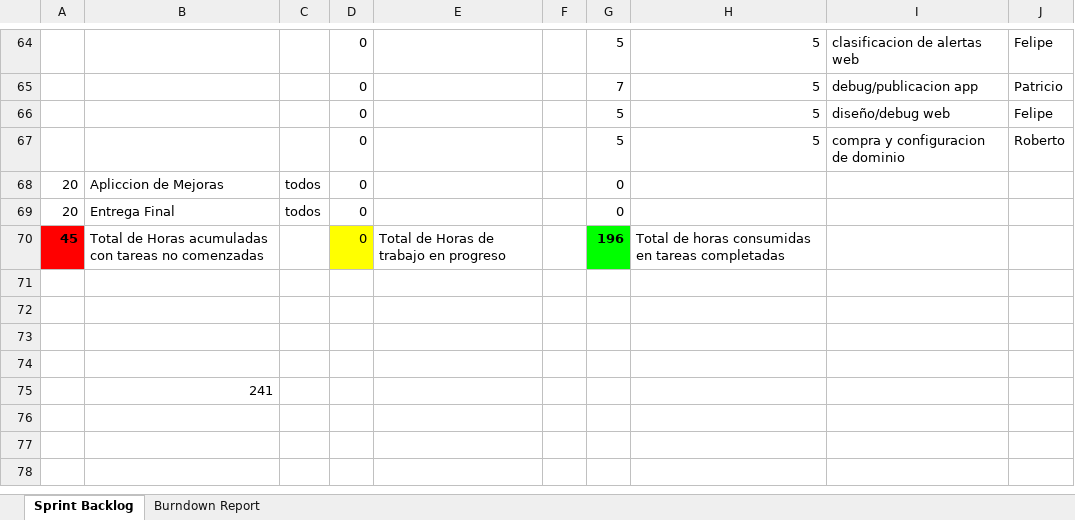
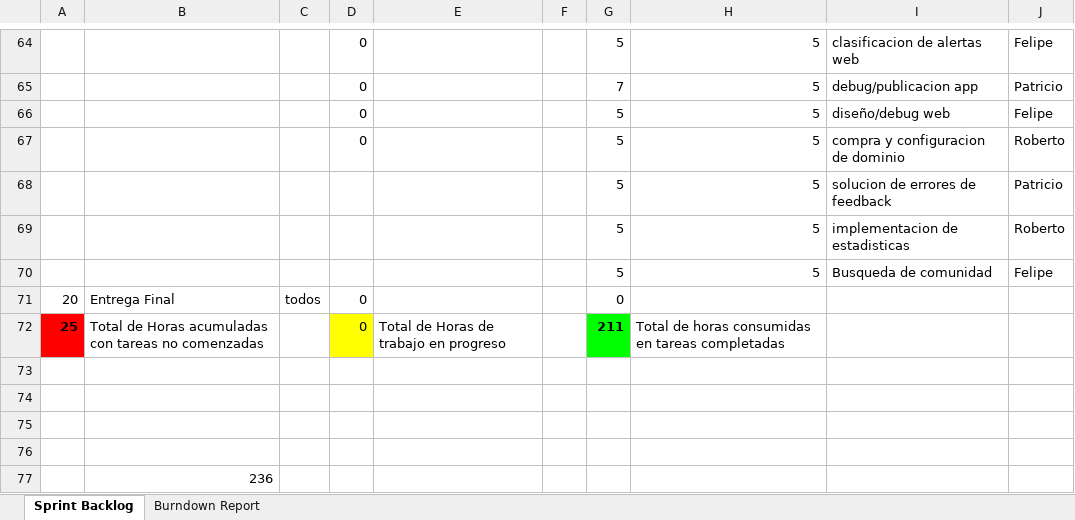
Before and after one commit to taller3uct/Doc_PPTS, an Excel workbook: Sprint- Backlog_Act.xlsx, sheet Sprint Backlog, drawn as a sheet; only a part is shown, gaps mark what is left out; values as stored, in another font and other column widths than the file's, no borders; charts and pictures not drawn; removed rows and columns are numbered as before the commit, all else as after; the diff names each change by its address in the sheet, - before the commit and + after, or states it on an @@ line.

Commit message:
semana 12

```diff
--- a/Sprint- Backlog_Act.xlsx (sheet Sprint Backlog)
+++ b/Sprint- Backlog_Act.xlsx (sheet Sprint Backlog)
-row 68: 20 | Apliccion de Mejoras | todos | 0 |  |  | 0
+row 68:  |  |  |  |  |  | 5 | 5 | solucion de errores de feedback | Patricio
+row 69:  |  |  |  |  |  | 5 | 5 | implementacion de estadisticas | Roberto
+row 70:  |  |  |  |  |  | 5 | 5 | Busqueda de comunidad | Felipe
-A72: 45
+A72: 25
-G72: 196
+G72: 211
-B77: 241
+B77: 236
```
Also changed, not shown: sheet Burndown Report, formulas that keep their value, charts or pictures.
